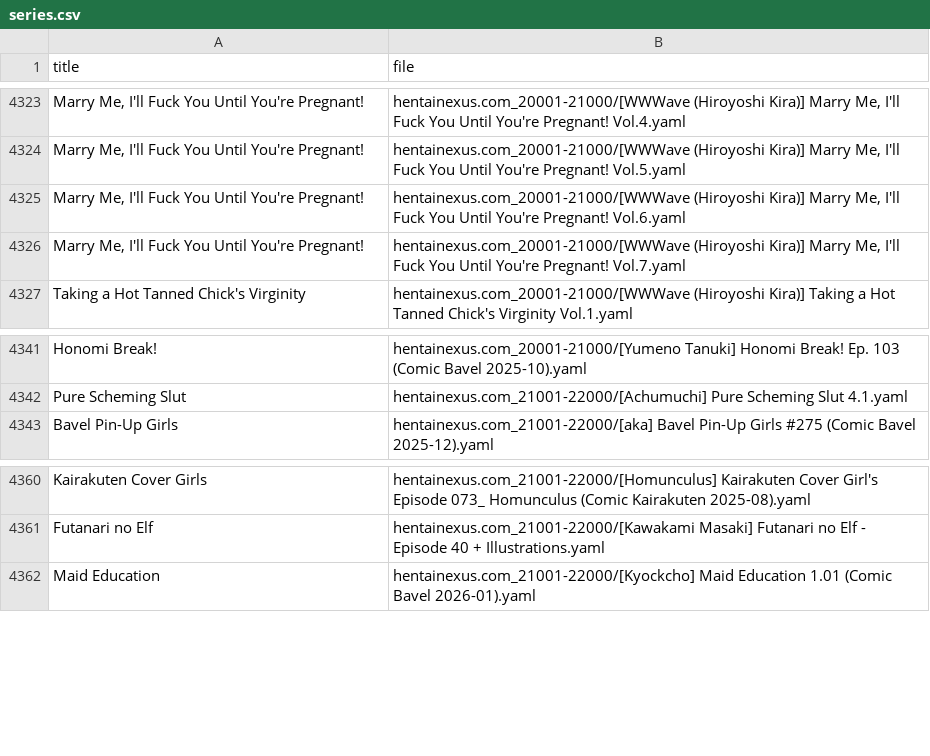
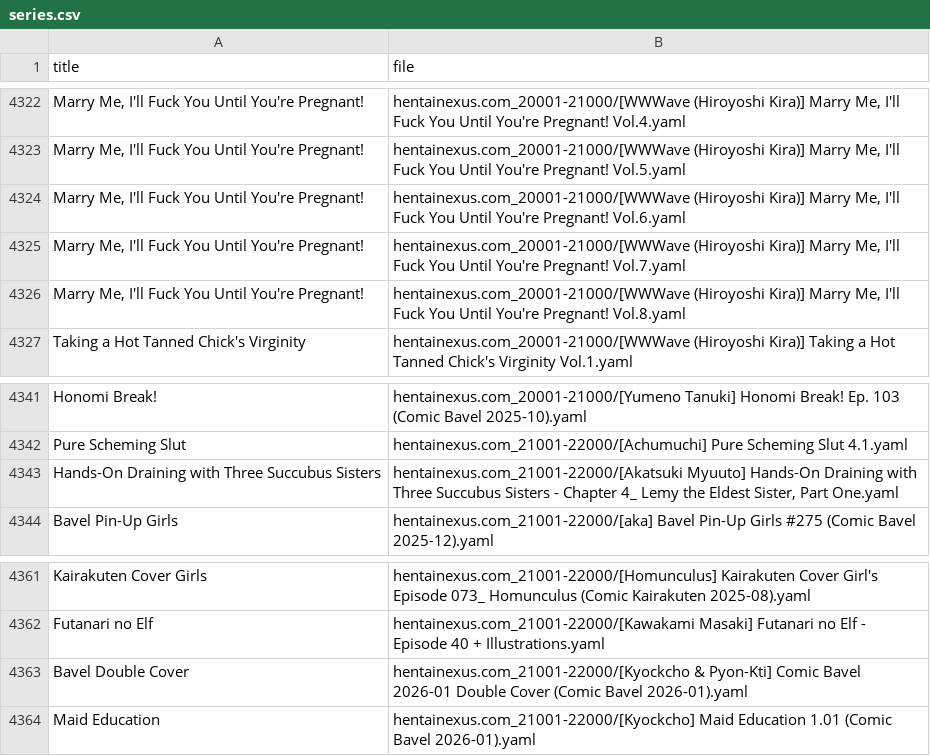
Before and after one commit to ccdc06/metadata, a CSV file: indexes/series.csv, drawn as a sheet; only a part is shown, gaps mark what is left out; the diff covers the shown part only; the diff names each change by its address in the sheet, - before the commit and + after, or states it on an @@ line.

```diff
--- a/indexes/series.csv
+++ b/indexes/series.csv
+row 4326: Marry Me, I'll Fuck You Until You're Pregnant! | hentainexus.com_20001-21000/[WWWave (Hiroyoshi Kira)] Marry Me, I'll Fuck You Until You're Pregnant! Vol.8.yaml
+row 4343: Hands-On Draining with Three Succubus Sisters | hentainexus.com_21001-22000/[Akatsuki Myuuto] Hands-On Draining with Three Succubus Sisters - Chapter 4_ Lemy the Eldest Sister, Part One.yaml
+row 4363: Bavel Double Cover | hentainexus.com_21001-22000/[Kyockcho & Pyon-Kti] Comic Bavel 2026-01 Double Cover (Comic Bavel 2026-01).yaml
```
Also changed, not shown: 2 added rows and 3 removed rows elsewhere in this file, indexes/tags.csv, 39 other files.
